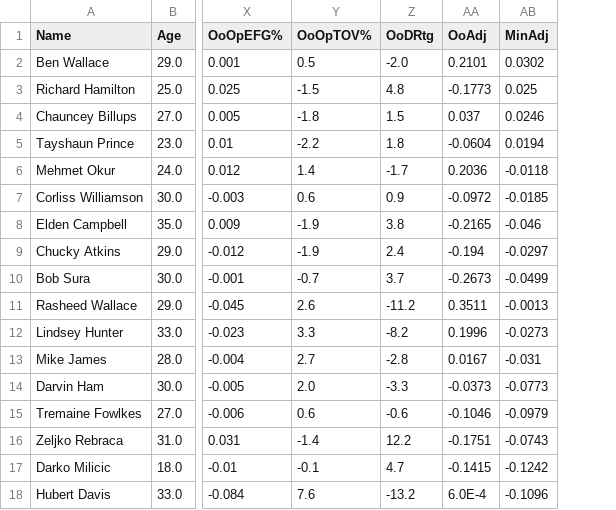
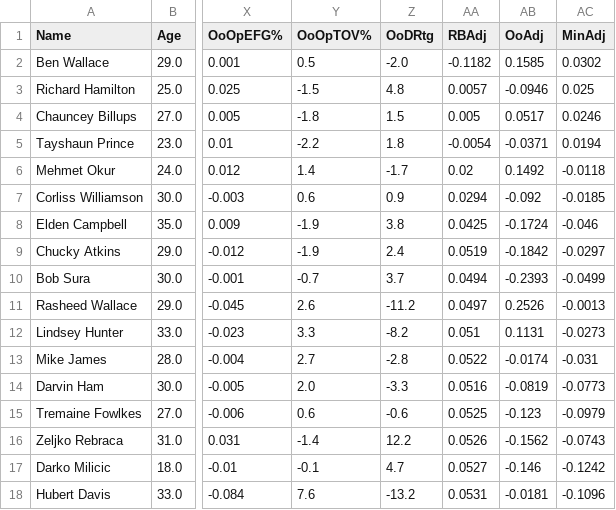
Before and after one commit to armaank1999/bball-stats, a CSV file: DET2004.csv, drawn as a sheet; only a part is shown, gaps mark what is left out; addresses are those after the commit; the diff names each change by its address in the sheet, - before the commit and + after, or states it on an @@ line.

```diff
--- a/DET2004.csv
+++ b/DET2004.csv
+column AA (RBAdj), rows 2-18: -0.1182 | 0.0057 | 0.005 | -0.0054 | 0.02 | 0.0294 | 0.0425 | 0.0519 | 0.0494 | 0.0497 | 0.051 | 0.0522 | 0.0516 | 0.0525 | 0.0526 | 0.0527 | 0.0531
-AB2 (OoAdj): 0.2101
+AB2 (OoAdj): 0.1585
-AB3 (OoAdj): -0.1773
+AB3 (OoAdj): -0.0946
-AB4 (OoAdj): 0.037
+AB4 (OoAdj): 0.0517
-AB5 (OoAdj): -0.0604
+AB5 (OoAdj): -0.0371
-AB6 (OoAdj): 0.2036
+AB6 (OoAdj): 0.1492
-AB7 (OoAdj): -0.0972
+AB7 (OoAdj): -0.092
-AB8 (OoAdj): -0.2165
+AB8 (OoAdj): -0.1724
-AB9 (OoAdj): -0.194
+AB9 (OoAdj): -0.1842
-AB10 (OoAdj): -0.2673
+AB10 (OoAdj): -0.2393
-AB11 (OoAdj): 0.3511
+AB11 (OoAdj): 0.2526
-AB12 (OoAdj): 0.1996
+AB12 (OoAdj): 0.1131
-AB13 (OoAdj): 0.0167
+AB13 (OoAdj): -0.0174
-AB14 (OoAdj): -0.0373
+AB14 (OoAdj): -0.0819
-AB15 (OoAdj): -0.1046
+AB15 (OoAdj): -0.123
-AB16 (OoAdj): -0.1751
+AB16 (OoAdj): -0.1562
-AB17 (OoAdj): -0.1415
+AB17 (OoAdj): -0.146
-AB18 (OoAdj): 6.0E-4
+AB18 (OoAdj): -0.0181
```
Also changed, not shown: BOS2018.csv, CLE2009.csv, 5 other files.
